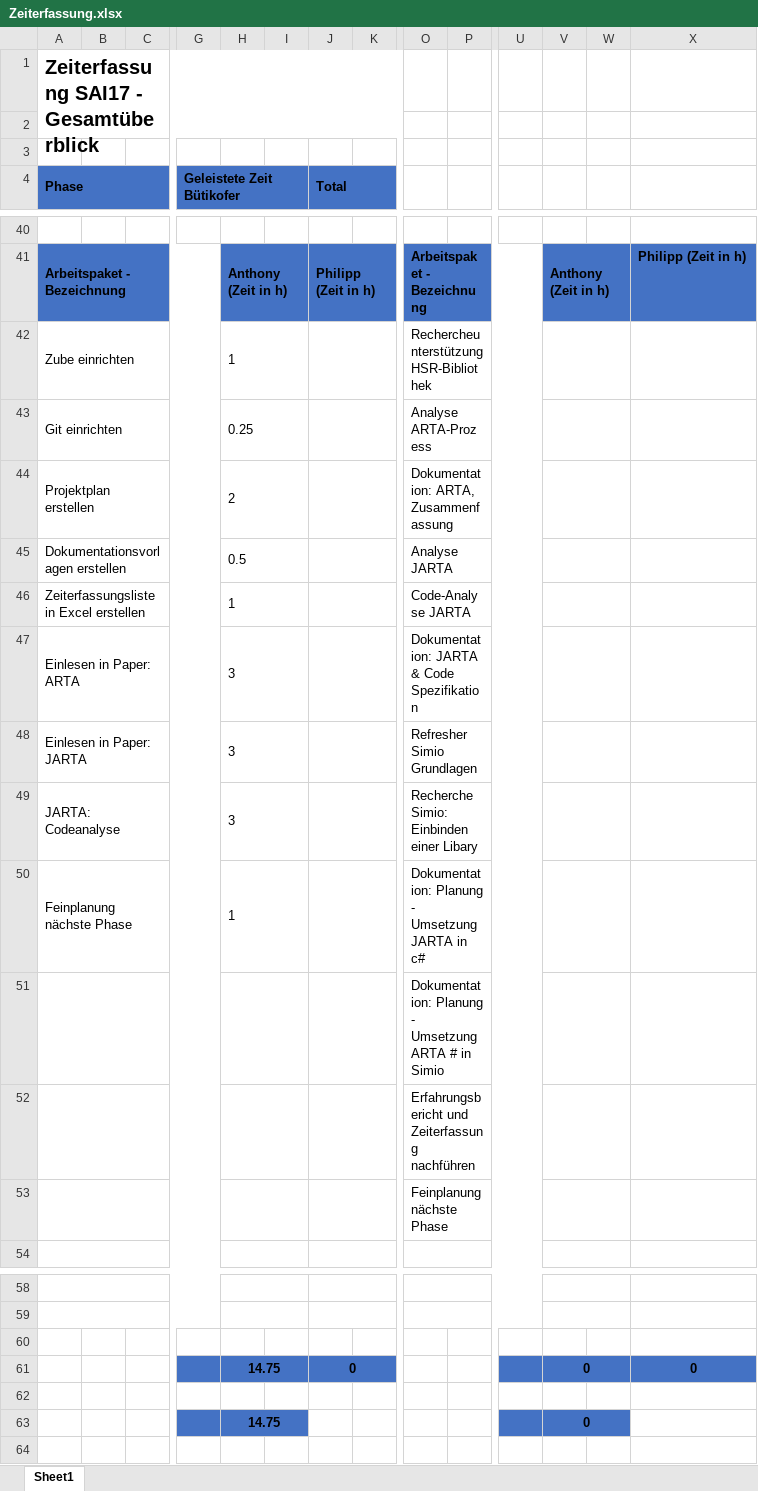
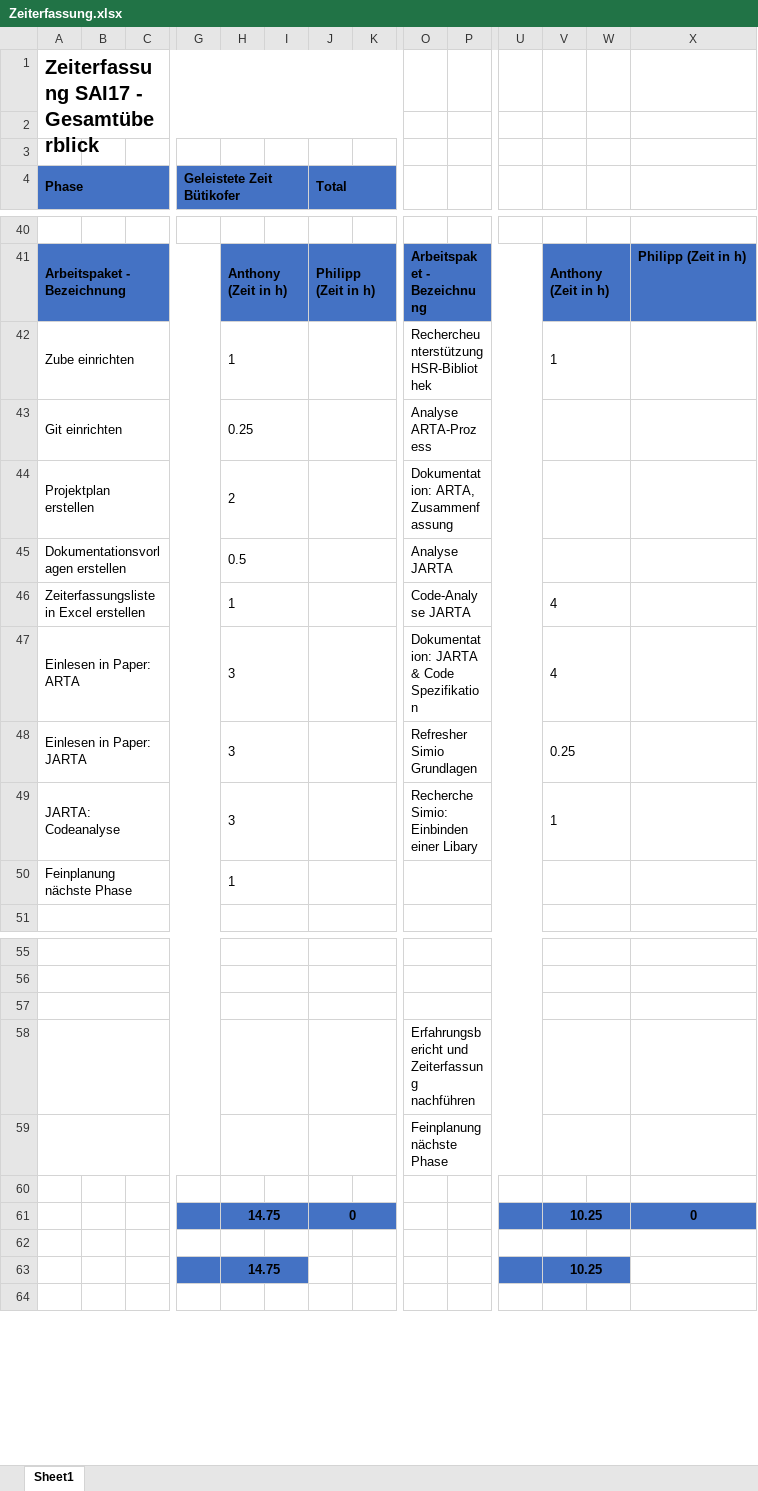
Before and after one commit to lulzzz/Semesterarbeit-HS-2017-2018, an Excel workbook: 01_Projektmanagement/Zeiterfassung.xlsx, sheet Sheet1, drawn as a sheet; only a part is shown, gaps mark what is left out; values as stored, in another font and other column widths than the file's, no borders; removed rows and columns are numbered as before the commit, all else as after; rows hold the shown columns only; the diff covers the shown part only; the diff names each change by its address in the sheet, - before the commit and + after, or states it on an @@ line.

Commit message:
Zeiterfassung nachgeführt

```diff
--- a/01_Projektmanagement/Zeiterfassung.xlsx (sheet Sheet1)
+++ b/01_Projektmanagement/Zeiterfassung.xlsx (sheet Sheet1)
-V42: (empty)
+V42: 1
-V46:V47: (empty)
+V46:V47: 4
-V48: (empty)
+V48: 0.25
-V49: (empty)
+V49: 1
-O50: Dokumentation: Planung - Umsetzung JARTA in c#
+O50: (empty)
-row 51:  |  |  |  |  |  |  |  | Dokumentation: Planung - Umsetzung ARTA # in Simio
+A57:G57 merged
+H57:I57 merged
+J57:K57 merged
+O57:U57 merged
+V57:W57 merged
-row 61:  |  |  |  | 14.75 |  | 0 |  |  |  |  | 0 |  | 0
@@ row 52 moved to row 58: Erfahrungsbericht und Zeiterfassung nach… @@
@@ row 53 moved to row 59: Feinplanung nächste Phase @@
+row 61:  |  |  |  | 14.75 |  | 0 |  |  |  |  | 10.25 |  | 0
+row 62: (empty)
-V63: 0
+V63: 10.25
```
Also changed, not shown: 3 edited cells elsewhere in this sheet.
